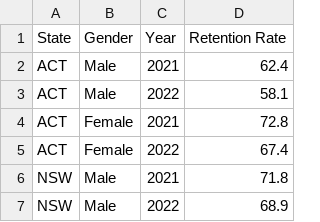
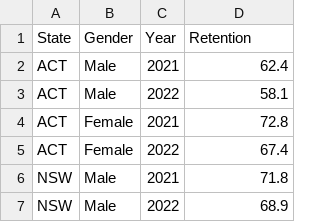
Before and after one commit to b-onbon/FIT3179, a CSV file: A2/Data/Retention_Rate.csv, drawn as a sheet; only a part is shown.

```diff
--- a/A2/Data/Retention_Rate.csv
+++ b/A2/Data/Retention_Rate.csv
@@ -1,2 +1,2 @@
-State,Gender,Year,Retention Rate
+State,Gender,Year,Retention
 ACT,Male,2021,62.4
```
Also changed, not shown: 1 other file.
